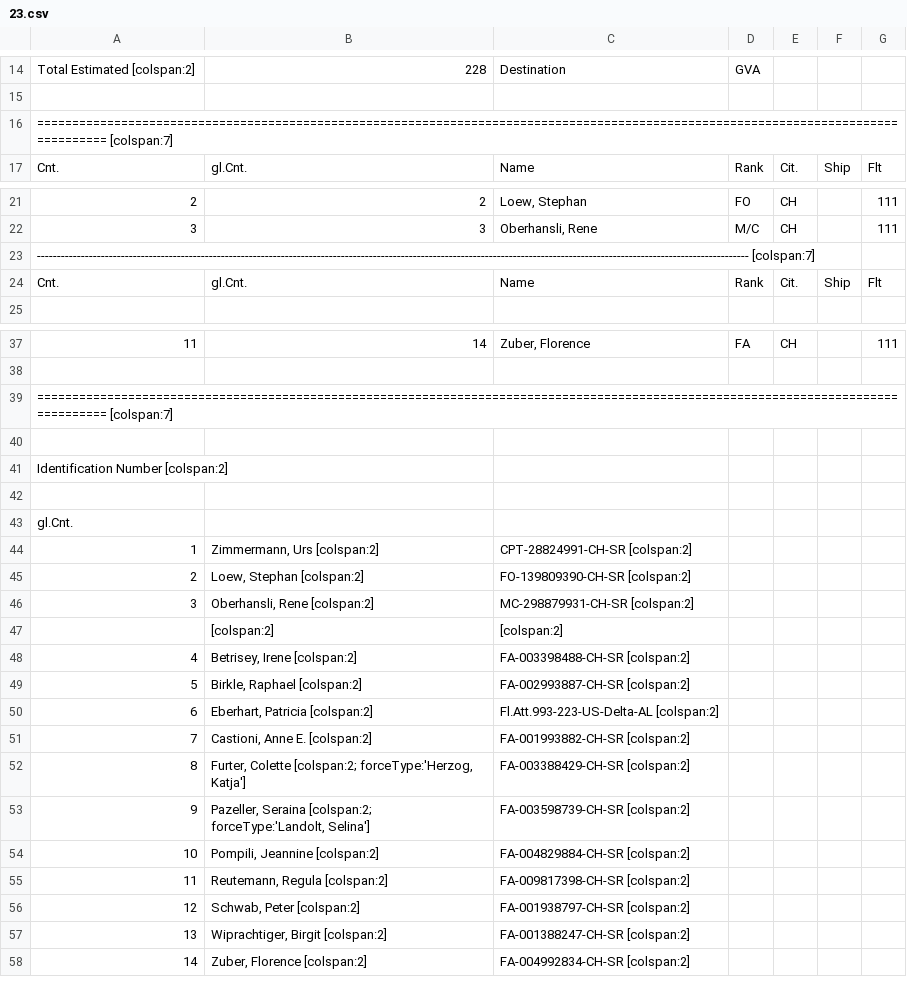
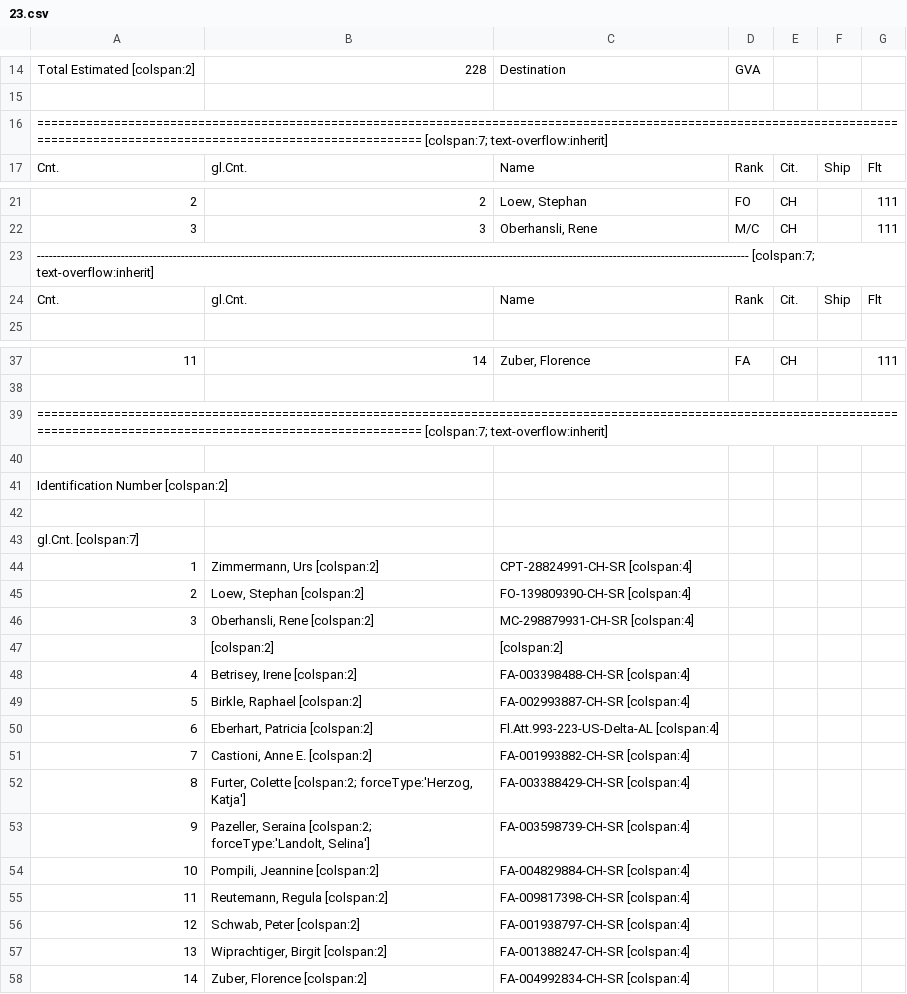
Before and after one commit to falue/htmlDesktop, a CSV file: programs/officeTabulator/data/23.csv, drawn as a sheet; only a part is shown, gaps mark what is left out; the diff covers the shown part only.

```diff
--- a/programs/officeTabulator/data/23.csv
+++ b/programs/officeTabulator/data/23.csv
@@ -15,3 +15,3 @@
 ,,,,,,
-"=====================================================================================================================================  [colspan:7]",,,,,,
+"==================================================================================================================================================================================  [colspan:7; text-overflow:inherit]",,,,,,
 "Cnt.","gl.Cnt.","Name","Rank","Cit.","Ship","Flt"
@@ -22,3 +22,3 @@
 3,3,"Oberhansli, Rene  ","M/C","CH",,111
-"---------------------------------------------------------------------------------------------------------------------------------------------------------------------------------- [colspan:7]",,,,,,
+"---------------------------------------------------------------------------------------------------------------------------------------------------------------------------------- [colspan:7; text-overflow:inherit]",,,,,,
 "Cnt.","gl.Cnt.","Name","Rank","Cit.","Ship","Flt"
@@ -38,3 +38,3 @@
 ,,,,,,
-"=====================================================================================================================================  [colspan:7]",,,,,,
+"==================================================================================================================================================================================  [colspan:7; text-overflow:inherit]",,,,,,
 ,,,,,,
@@ -42,17 +42,17 @@
 ,,,,,,
-"gl.Cnt.",,,,,,
-1,"Zimmermann, Urs [colspan:2]","CPT-28824991-CH-SR [colspan:2]",,,,
-2,"Loew, Stephan [colspan:2]","FO-139809390-CH-SR [colspan:2]",,,,
-3,"Oberhansli, Rene [colspan:2]","MC-298879931-CH-SR [colspan:2]",,,,
+"gl.Cnt. [colspan:7]",,,,,,
+1,"Zimmermann, Urs [colspan:2]","CPT-28824991-CH-SR [colspan:4]",,,,
+2,"Loew, Stephan [colspan:2]","FO-139809390-CH-SR [colspan:4]",,,,
+3,"Oberhansli, Rene [colspan:2]","MC-298879931-CH-SR [colspan:4]",,,,
 ," [colspan:2]"," [colspan:2]",,,,
-4,"Betrisey, Irene [colspan:2]","FA-003398488-CH-SR [colspan:2]",,,,
-5,"Birkle, Raphael [colspan:2]","FA-002993887-CH-SR [colspan:2]",,,,
-6,"Eberhart, Patricia [colspan:2]","Fl.Att.993-223-US-Delta-AL [colspan:2]",,,,
-7,"Castioni, Anne E. [colspan:2]","FA-001993882-CH-SR [colspan:2]",,,,
-8,"Furter, Colette [colspan:2; forceType:'Herzog, Katja']","FA-003388429-CH-SR [colspan:2]",,,,
-9,"Pazeller, Seraina [colspan:2; forceType:'Landolt, Selina']","FA-003598739-CH-SR [colspan:2]",,,,
-10,"Pompili, Jeannine [colspan:2]","FA-004829884-CH-SR [colspan:2]",,,,
-11,"Reutemann, Regula [colspan:2]","FA-009817398-CH-SR [colspan:2]",,,,
-12,"Schwab, Peter [colspan:2]","FA-001938797-CH-SR [colspan:2]",,,,
-13,"Wiprachtiger, Birgit [colspan:2]","FA-001388247-CH-SR [colspan:2]",,,,
-14,"Zuber, Florence [colspan:2]","FA-004992834-CH-SR [colspan:2]",,,,
+4,"Betrisey, Irene [colspan:2]","FA-003398488-CH-SR [colspan:4]",,,,
+5,"Birkle, Raphael [colspan:2]","FA-002993887-CH-SR [colspan:4]",,,,
+6,"Eberhart, Patricia [colspan:2]","Fl.Att.993-223-US-Delta-AL [colspan:4]",,,,
+7,"Castioni, Anne E. [colspan:2]","FA-001993882-CH-SR [colspan:4]",,,,
+8,"Furter, Colette [colspan:2; forceType:'Herzog, Katja']","FA-003388429-CH-SR [colspan:4]",,,,
+9,"Pazeller, Seraina [colspan:2; forceType:'Landolt, Selina']","FA-003598739-CH-SR [colspan:4]",,,,
+10,"Pompili, Jeannine [colspan:2]","FA-004829884-CH-SR [colspan:4]",,,,
+11,"Reutemann, Regula [colspan:2]","FA-009817398-CH-SR [colspan:4]",,,,
+12,"Schwab, Peter [colspan:2]","FA-001938797-CH-SR [colspan:4]",,,,
+13,"Wiprachtiger, Birgit [colspan:2]","FA-001388247-CH-SR [colspan:4]",,,,
+14,"Zuber, Florence [colspan:2]","FA-004992834-CH-SR [colspan:4]",,,,
```
Also changed, not shown: 7 edited cells elsewhere in this file, 7 other files.
